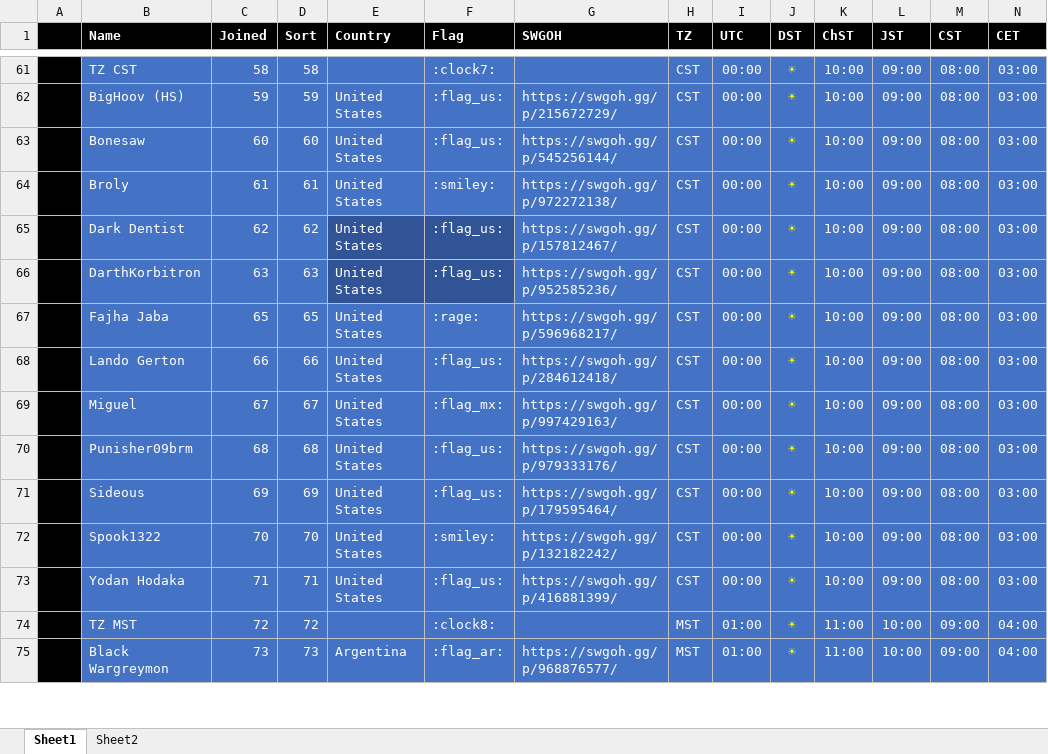
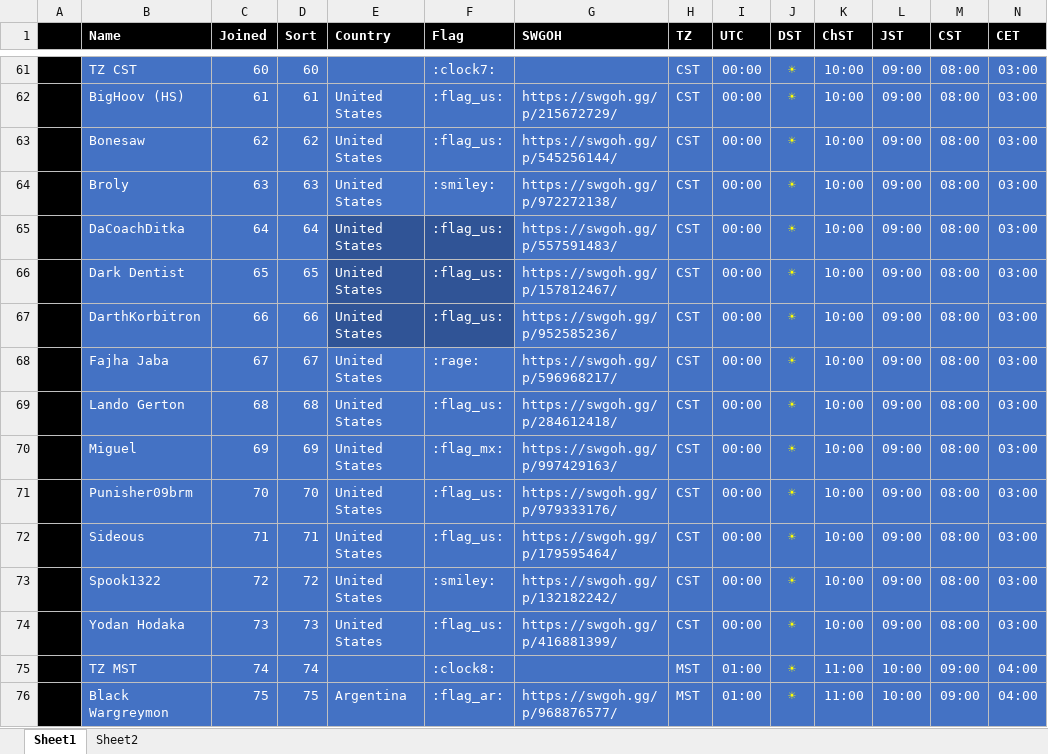
Before and after one commit to tdm00/swgoh-squad-arena-payout-bot, an Excel workbook: SWGoH_Shard.xlsx, sheet Sheet1, drawn as a sheet; only a part is shown, gaps mark what is left out; values as stored, in another font and other column widths than the file's, no borders; conditional formats not drawn; addresses are those after the commit; rows hold the shown columns only; the diff covers the shown part only; the diff names each change by its address in the sheet, - before the commit and + after, or states it on an @@ line.

Commit message:
Add DaCoachDitka

```diff
--- a/SWGoH_Shard.xlsx (sheet Sheet1)
+++ b/SWGoH_Shard.xlsx (sheet Sheet1)
-C61 (Joined): 58
+C61 (Joined): 60
-D61 (Sort): 58
+D61 (Sort): 60
-C62 (Joined): 59
+C62 (Joined): 61
-D62 (Sort): 59
+D62 (Sort): 61
-C63 (Joined): 60
+C63 (Joined): 62
-D63 (Sort): 60
+D63 (Sort): 62
-C64 (Joined): 61
+C64 (Joined): 63
-D64 (Sort): 61
+D64 (Sort): 63
+row 65:  | DaCoachDitka | 64 | 64 | United States | :flag_us: | https://swgoh.gg/p/557591483/ | CST | 00:00 | ☀ | 10:00 | 09:00 | 08:00 | 03:00
-C66 (Joined): 62
+C66 (Joined): 65
-D66 (Sort): 62
+D66 (Sort): 65
-C67 (Joined): 63
+C67 (Joined): 66
-D67 (Sort): 63
+D67 (Sort): 66
-C68 (Joined): 65
+C68 (Joined): 67
-D68 (Sort): 65
+D68 (Sort): 67
-C69 (Joined): 66
+C69 (Joined): 68
-D69 (Sort): 66
+D69 (Sort): 68
-C70 (Joined): 67
+C70 (Joined): 69
-D70 (Sort): 67
+D70 (Sort): 69
-C71 (Joined): 68
+C71 (Joined): 70
-D71 (Sort): 68
+D71 (Sort): 70
-C72 (Joined): 69
+C72 (Joined): 71
-D72 (Sort): 69
+D72 (Sort): 71
-C73 (Joined): 70
+C73 (Joined): 72
-D73 (Sort): 70
+D73 (Sort): 72
-C74 (Joined): 71
+C74 (Joined): 73
-D74 (Sort): 71
+D74 (Sort): 73
-C75 (Joined): 72
+C75 (Joined): 74
-D75 (Sort): 72
+D75 (Sort): 74
-C76 (Joined): 73
+C76 (Joined): 75
-D76 (Sort): 73
+D76 (Sort): 75
```
Also changed, not shown: 56 edited cells elsewhere in this sheet, formulas that keep their value.
